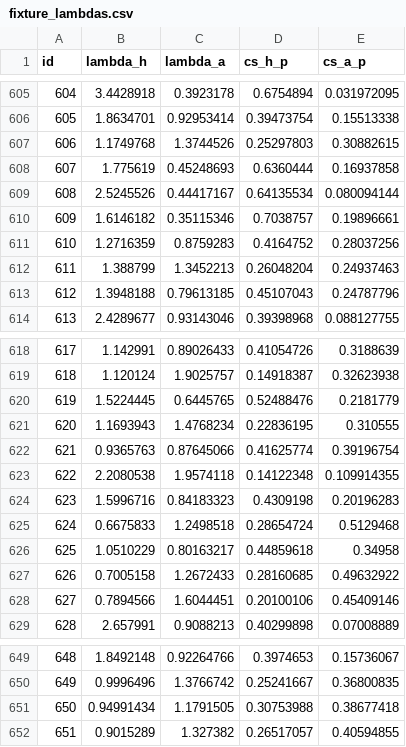
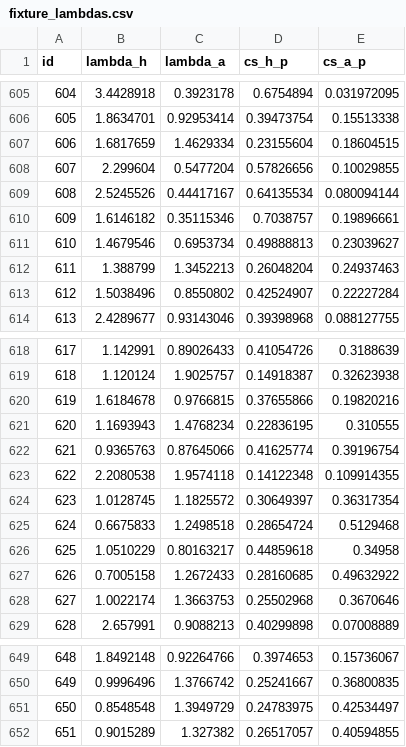
Before and after one commit to truong-tt/fpl-ml-manager, a CSV file: data/fixture_lambdas.csv, drawn as a sheet; only a part is shown, gaps mark what is left out; the diff covers the shown part only.

```diff
--- a/data/fixture_lambdas.csv
+++ b/data/fixture_lambdas.csv
@@ -606,9 +606,9 @@ id,lambda_h,lambda_a,cs_h_p,cs_a_p
 605,1.8634701,0.92953414,0.39473754,0.15513338
-606,1.1749768,1.3744526,0.25297803,0.30882615
-607,1.775619,0.45248693,0.6360444,0.16937858
+606,1.6817659,1.4629334,0.23155604,0.18604515
+607,2.299604,0.5477204,0.57826656,0.10029855
 608,2.5245526,0.44417167,0.64135534,0.080094144
 609,1.6146182,0.35115346,0.7038757,0.19896661
-610,1.2716359,0.8759283,0.4164752,0.28037256
+610,1.4679546,0.6953734,0.49888813,0.23039627
 611,1.388799,1.3452213,0.26048204,0.24937463
-612,1.3948188,0.79613185,0.45107043,0.24787796
+612,1.5038496,0.8550802,0.42524907,0.22227284
 613,2.4289677,0.93143046,0.39398968,0.088127755
@@ -619,3 +619,3 @@ id,lambda_h,lambda_a,cs_h_p,cs_a_p
 618,1.120124,1.9025757,0.14918387,0.32623938
-619,1.5224445,0.6445765,0.52488476,0.2181779
+619,1.6184678,0.9766815,0.37655866,0.19820216
 620,1.1693943,1.4768234,0.22836195,0.310555
@@ -623,3 +623,3 @@ id,lambda_h,lambda_a,cs_h_p,cs_a_p
 622,2.2080538,1.9574118,0.14122348,0.109914355
-623,1.5996716,0.84183323,0.4309198,0.20196283
+623,1.0128745,1.1825572,0.30649397,0.36317354
 624,0.6675833,1.2498518,0.28654724,0.5129468
@@ -627,3 +627,3 @@ id,lambda_h,lambda_a,cs_h_p,cs_a_p
 626,0.7005158,1.2672433,0.28160685,0.49632922
-627,0.7894566,1.6044451,0.20100106,0.45409146
+627,1.0022174,1.3663753,0.25502968,0.3670646
 628,2.657991,0.9088213,0.40299898,0.07008889
@@ -650,3 +650,3 @@ id,lambda_h,lambda_a,cs_h_p,cs_a_p
 649,0.9996496,1.3766742,0.25241667,0.36800835
-650,0.94991434,1.1791505,0.30753988,0.38677418
+650,0.8548548,1.3949729,0.24783975,0.42534497
 651,0.9015289,1.327382,0.26517057,0.40594855
```
Also changed, not shown: 8 edited cells elsewhere in this file, data/players.csv, data/processed/squad_snapshot.csv, 6 other files.
